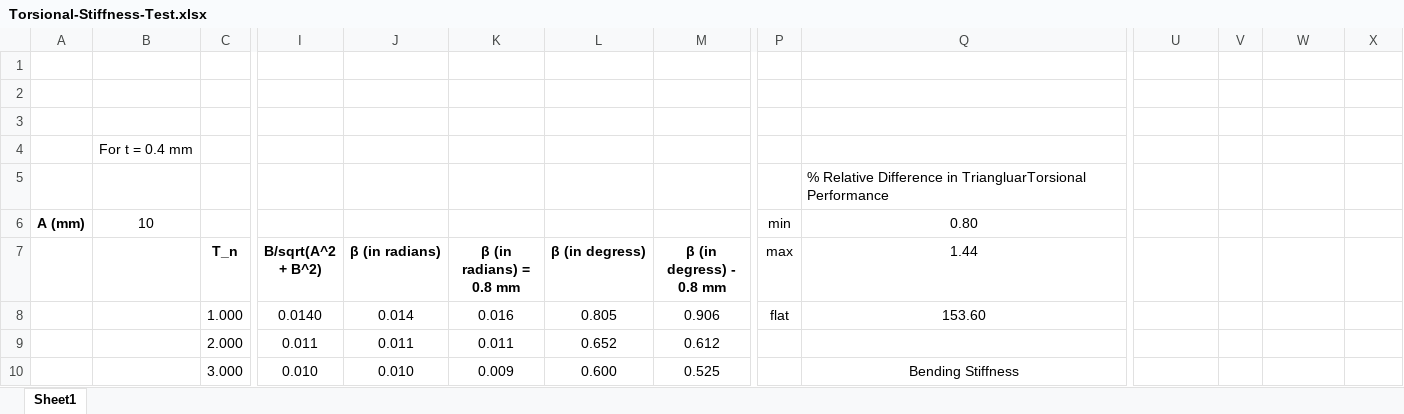
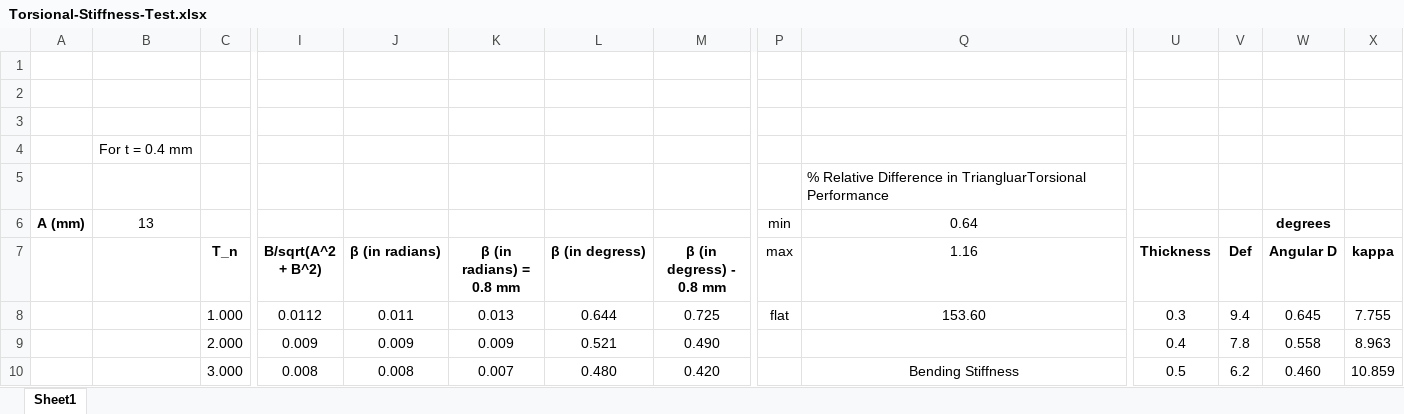
Before and after one commit to vatsan99/HSA-Gripper, an Excel workbook: TR-SLL FEA Analysis/Torsional-Stiffness-Test.xlsx, sheet Sheet1, drawn as a sheet; only a part is shown, gaps mark what is left out; values as stored, in another font and other column widths than the file's, no borders; charts and pictures not drawn; removed rows and columns are numbered as before the commit, all else as after; rows hold the shown columns only; the diff covers the shown part only; the diff names each change by its address in the sheet, - before the commit and + after, or states it on an @@ line.

```diff
--- a/TR-SLL FEA Analysis/Torsional-Stiffness-Test.xlsx (sheet Sheet1)
+++ b/TR-SLL FEA Analysis/Torsional-Stiffness-Test.xlsx (sheet Sheet1)
-row 6: A (mm) | 10 |  |  |  |  |  |  | min | 0.80
+row 6: A (mm) | 13 |  |  |  |  |  |  | min | 0.64 |  |  | degrees
-Q7: 1.44
+Q7: 1.16
-U7: (empty)
+U7: Thickness
-V7: (empty)
+V7: Def
-W7: (empty)
+W7: Angular D
-X7: (empty)
+X7: kappa
-I8 (B/sqrt(A^2 + B^2)): 0.0140
+I8 (B/sqrt(A^2 + B^2)): 0.0112
-J8 (β (in radians)): 0.014
+J8 (β (in radians)): 0.011
-K8 (β (in radians) = 0.8 mm): 0.016
+K8 (β (in radians) = 0.8 mm): 0.013
-L8 (β (in degress)): 0.805
+L8 (β (in degress)): 0.644
-M8 (β (in degress) - 0.8 mm): 0.906
+M8 (β (in degress) - 0.8 mm): 0.725
-U8 (Thickness): (empty)
+U8 (Thickness): 0.3
-V8 (Def): (empty)
+V8 (Def): 9.4
-W8 (Angular D): (empty)
+W8 (Angular D): 0.645
-X8 (kappa): (empty)
+X8 (kappa): 7.755
-I9 (B/sqrt(A^2 + B^2)): 0.011
+I9 (B/sqrt(A^2 + B^2)): 0.009
-J9 (β (in radians)): 0.011
+J9 (β (in radians)): 0.009
-K9 (β (in radians) = 0.8 mm): 0.011
+K9 (β (in radians) = 0.8 mm): 0.009
-L9 (β (in degress)): 0.652
+L9 (β (in degress)): 0.521
-M9 (β (in degress) - 0.8 mm): 0.612
+M9 (β (in degress) - 0.8 mm): 0.490
-U9 (Thickness): (empty)
+U9 (Thickness): 0.4
-V9 (Def): (empty)
+V9 (Def): 7.8
-W9 (Angular D): (empty)
+W9 (Angular D): 0.558
-X9 (kappa): (empty)
+X9 (kappa): 8.963
-I10 (B/sqrt(A^2 + B^2)): 0.010
+I10 (B/sqrt(A^2 + B^2)): 0.008
-J10 (β (in radians)): 0.010
+J10 (β (in radians)): 0.008
-K10 (β (in radians) = 0.8 mm): 0.009
+K10 (β (in radians) = 0.8 mm): 0.007
-L10 (β (in degress)): 0.600
+L10 (β (in degress)): 0.480
-M10 (β (in degress) - 0.8 mm): 0.525
+M10 (β (in degress) - 0.8 mm): 0.420
-U10 (Thickness): (empty)
+U10 (Thickness): 0.5
-V10 (Def): (empty)
+V10 (Def): 6.2
-W10 (Angular D): (empty)
+W10 (Angular D): 0.460
-X10 (kappa): (empty)
+X10 (kappa): 10.859
```
Also changed, not shown: 1 added row, 1 removed row and 396 edited cells elsewhere in this sheet, charts or pictures, TR-SLL FEA Analysis/SimpleLayerStiffness.xlsx, TR-SLL FEA Analysis/TRL-Deformation-FEAData.xlsx, 7 other files.
